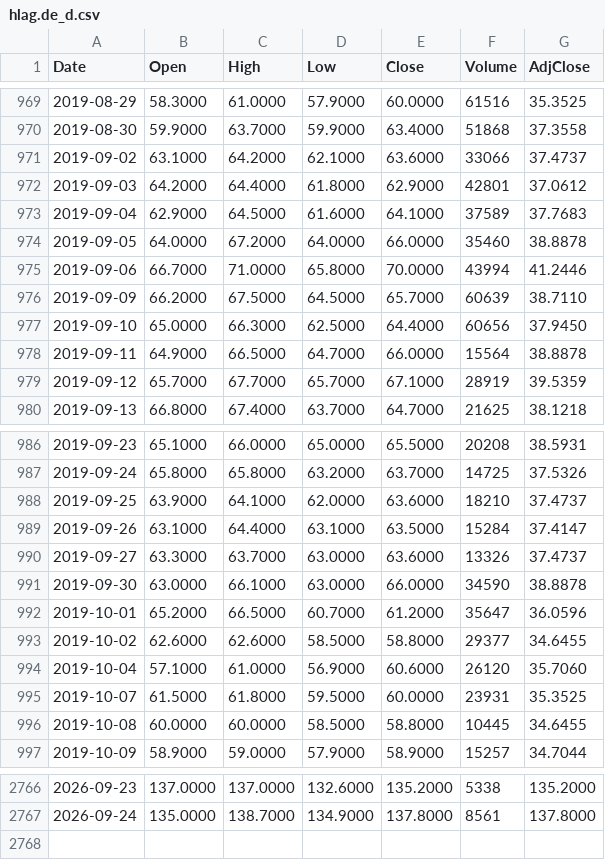
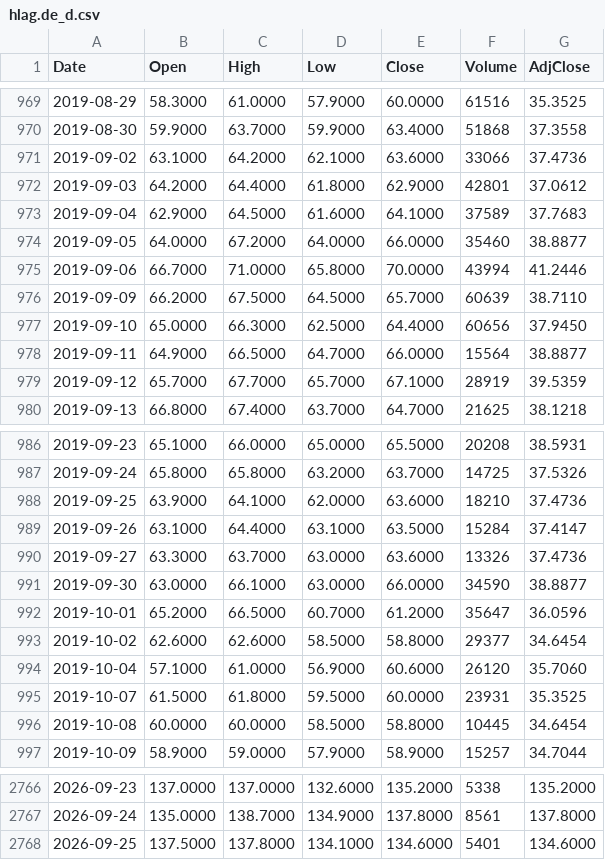
Before and after one commit to freeggit/pruefstand-daten, a CSV file: data/kurse/hlag.de_d.csv, drawn as a sheet; only a part is shown, gaps mark what is left out; the diff covers the shown part only.

```diff
--- a/data/kurse/hlag.de_d.csv
+++ b/data/kurse/hlag.de_d.csv
@@ -970,6 +970,6 @@ Date,Open,High,Low,Close,Volume,AdjClose
 2019-08-30,59.9000,63.7000,59.9000,63.4000,51868,37.3558
-2019-09-02,63.1000,64.2000,62.1000,63.6000,33066,37.4737
+2019-09-02,63.1000,64.2000,62.1000,63.6000,33066,37.4736
 2019-09-03,64.2000,64.4000,61.8000,62.9000,42801,37.0612
 2019-09-04,62.9000,64.5000,61.6000,64.1000,37589,37.7683
-2019-09-05,64.0000,67.2000,64.0000,66.0000,35460,38.8878
+2019-09-05,64.0000,67.2000,64.0000,66.0000,35460,38.8877
 2019-09-06,66.7000,71.0000,65.8000,70.0000,43994,41.2446
@@ -977,3 +977,3 @@ Date,Open,High,Low,Close,Volume,AdjClose
 2019-09-10,65.0000,66.3000,62.5000,64.4000,60656,37.9450
-2019-09-11,64.9000,66.5000,64.7000,66.0000,15564,38.8878
+2019-09-11,64.9000,66.5000,64.7000,66.0000,15564,38.8877
 2019-09-12,65.7000,67.7000,65.7000,67.1000,28919,39.5359
@@ -987,11 +987,11 @@ Date,Open,High,Low,Close,Volume,AdjClose
 2019-09-24,65.8000,65.8000,63.2000,63.7000,14725,37.5326
-2019-09-25,63.9000,64.1000,62.0000,63.6000,18210,37.4737
+2019-09-25,63.9000,64.1000,62.0000,63.6000,18210,37.4736
 2019-09-26,63.1000,64.4000,63.1000,63.5000,15284,37.4147
-2019-09-27,63.3000,63.7000,63.0000,63.6000,13326,37.4737
-2019-09-30,63.0000,66.1000,63.0000,66.0000,34590,38.8878
+2019-09-27,63.3000,63.7000,63.0000,63.6000,13326,37.4736
+2019-09-30,63.0000,66.1000,63.0000,66.0000,34590,38.8877
 2019-10-01,65.2000,66.5000,60.7000,61.2000,35647,36.0596
-2019-10-02,62.6000,62.6000,58.5000,58.8000,29377,34.6455
+2019-10-02,62.6000,62.6000,58.5000,58.8000,29377,34.6454
 2019-10-04,57.1000,61.0000,56.9000,60.6000,26120,35.7060
 2019-10-07,61.5000,61.8000,59.5000,60.0000,23931,35.3525
-2019-10-08,60.0000,60.0000,58.5000,58.8000,10445,34.6455
+2019-10-08,60.0000,60.0000,58.5000,58.8000,10445,34.6454
 2019-10-09,58.9000,59.0000,57.9000,58.9000,15257,34.7044
@@ -2767 +2767,2 @@ Date,Open,High,Low,Close,Volume,AdjClose
 2026-09-24,135.0000,138.7000,134.9000,137.8000,8561,137.8000
+2026-09-25,137.5000,137.8000,134.1000,134.6000,5401,134.6000
```
Also changed, not shown: 106 edited cells elsewhere in this file, data/kurse/acwi_d.csv, data/kurse/bas.de_d.csv, 57 other files.
